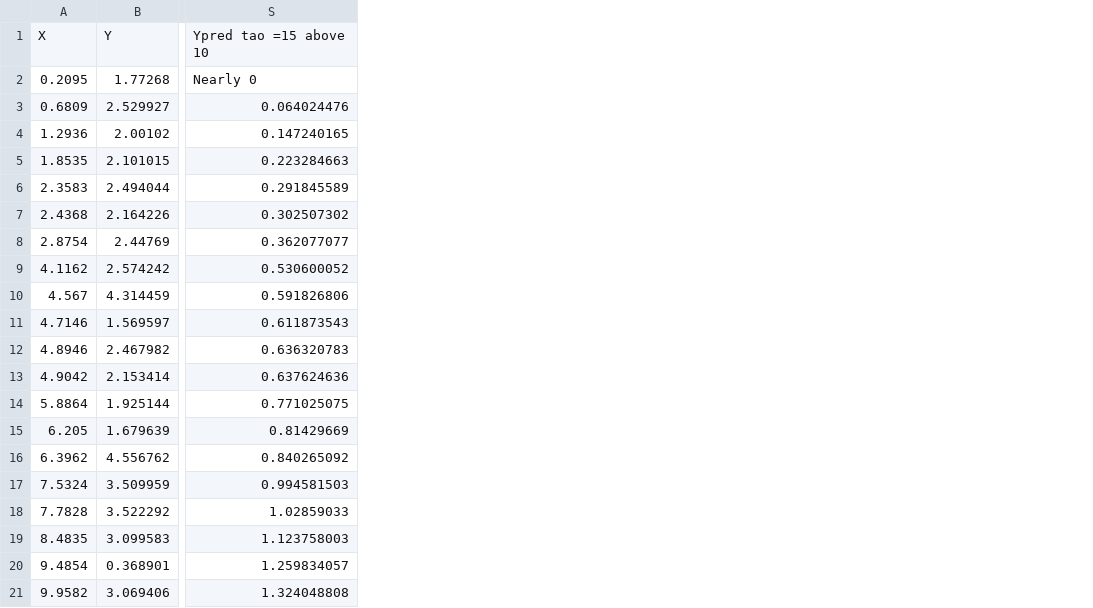
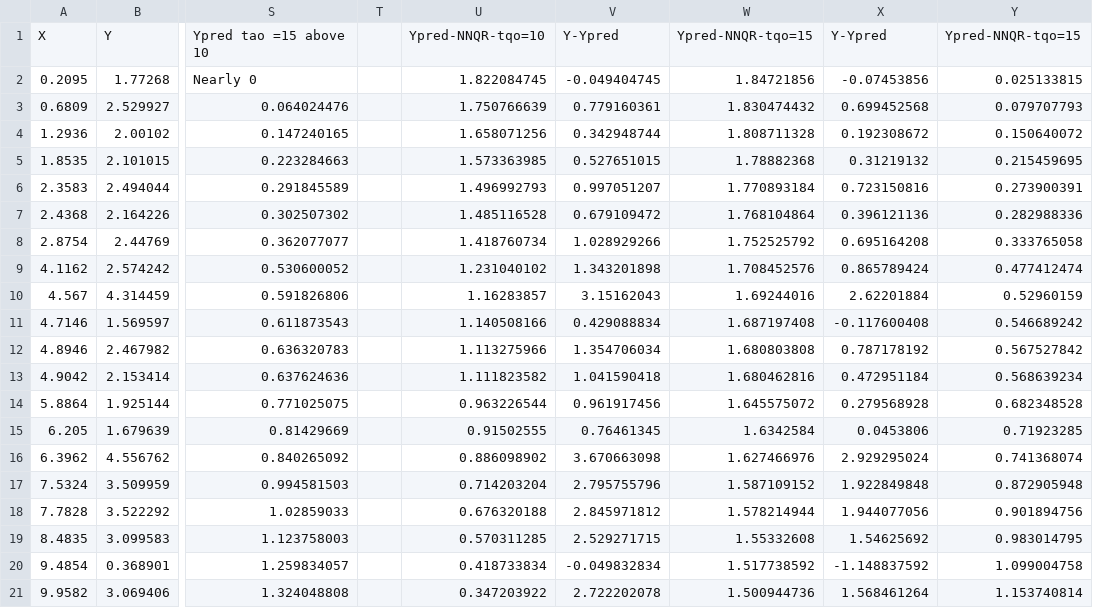
Before and after one commit to kaispace30098/constrained-joint-multi-quantile-reg-in-NN, a CSV file: quantile crossing dataset.csv, drawn as a sheet; only a part is shown, gaps mark what is left out; the diff names each change by its address in the sheet, - before the commit and + after, or states it on an @@ line.

Commit message:
adding data for NN anchor boundaries with hinge

```diff
--- a/quantile crossing dataset.csv
+++ b/quantile crossing dataset.csv
+column T, empty
+column U, rows 1-21: Ypred-NNQR-tqo=10 | 1.822084745 | 1.750766639 | 1.658071256 | 1.573363985 | 1.496992793 | 1.485116528 | 1.418760734 | 1.231040102 | 1.16283857 | 1.140508166 | 1.113275966 | 1.111823582 | 0.963226544 | 0.91502555 | 0.886098902 | 0.714203204 | 0.676320188 | 0.570311285 | 0.418733834 | 0.347203922
+column V, rows 1-21: Y-Ypred | -0.049404745 | 0.779160361 | 0.342948744 | 0.527651015 | 0.997051207 | 0.679109472 | 1.028929266 | 1.343201898 | 3.15162043 | 0.429088834 | 1.354706034 | 1.041590418 | 0.961917456 | 0.76461345 | 3.670663098 | 2.795755796 | 2.845971812 | 2.529271715 | -0.049832834 | 2.722202078
+column W, rows 1-21: Ypred-NNQR-tqo=15 | 1.84721856 | 1.830474432 | 1.808711328 | 1.78882368 | 1.770893184 | 1.768104864 | 1.752525792 | 1.708452576 | 1.69244016 | 1.687197408 | 1.680803808 | 1.680462816 | 1.645575072 | 1.6342584 | 1.627466976 | 1.587109152 | 1.578214944 | 1.55332608 | 1.517738592 | 1.500944736
+column X, rows 1-21: Y-Ypred | -0.07453856 | 0.699452568 | 0.192308672 | 0.31219132 | 0.723150816 | 0.396121136 | 0.695164208 | 0.865789424 | 2.62201884 | -0.117600408 | 0.787178192 | 0.472951184 | 0.279568928 | 0.0453806 | 2.929295024 | 1.922849848 | 1.944077056 | 1.54625692 | -1.148837592 | 1.568461264
+column Y, rows 1-21: Ypred-NNQR-tqo=15 | 0.025133815 | 0.079707793 | 0.150640072 | 0.215459695 | 0.273900391 | 0.282988336 | 0.333765058 | 0.477412474 | 0.52960159 | 0.546689242 | 0.567527842 | 0.568639234 | 0.682348528 | 0.71923285 | 0.741368074 | 0.872905948 | 0.901894756 | 0.983014795 | 1.099004758 | 1.153740814
```
